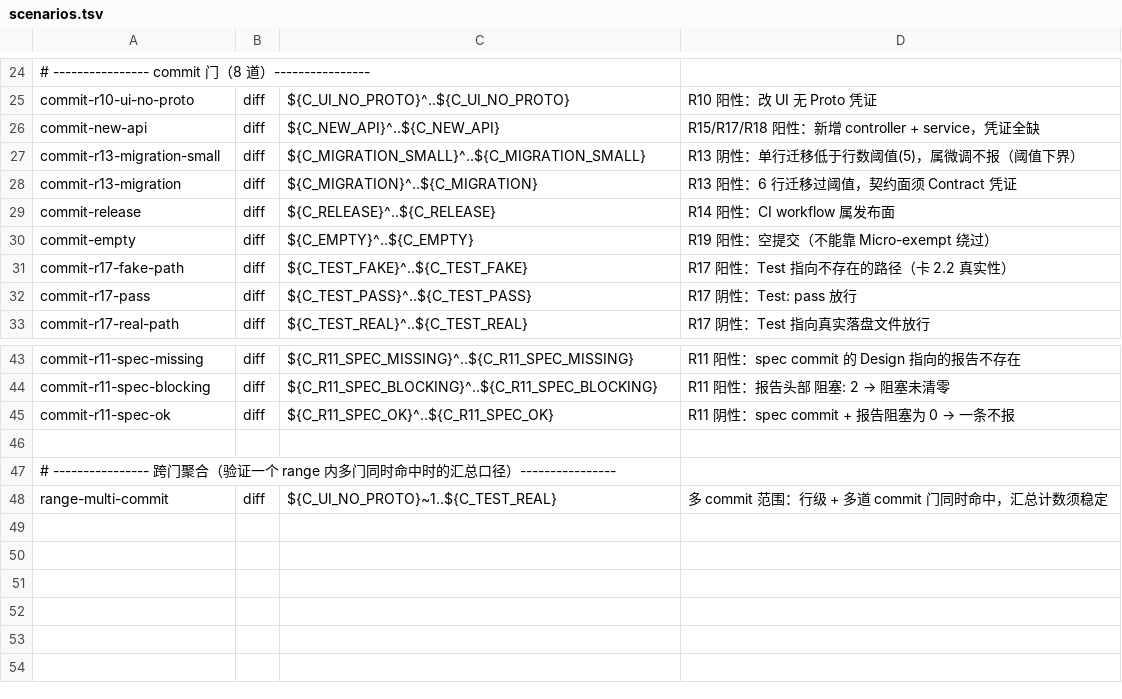
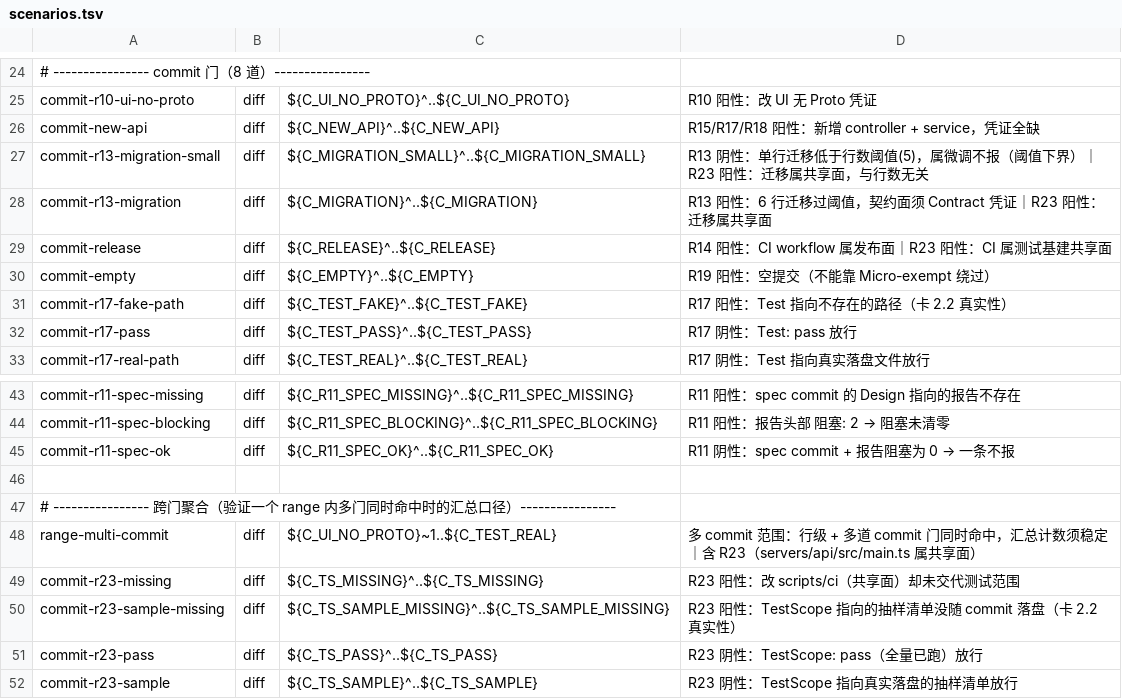
Before and after one commit to web5/web_system, a TSV file: scripts/redline/cases/scenarios.tsv, drawn as a sheet; only a part is shown, gaps mark what is left out.

Commit message:
feat(gate): R23 测试范围决策门 —— 命中共享面须交代全量还是抽样
规则：hit test_surface 的 commit 须带 TestScope: pass（已跑全量）或
TestScope: <抽样清单路径>（清单随 commit 落盘）；纯微调走 Micro-exempt: R23: <理由>。
级别 warning（新门先观察，观察期 ≥2 周零误报后按 02b §升级路径 升 error）。

- scan-rules.sh：新增 is_test_surface_file + check_r23，接进 scan_diff_range
- gates.yaml：新增 scope test_surface（15 条）+ R23 门 + eligible_gates
- gate.ts：runCredentialGates(["R23"])，复用通用凭证骨架（零特例分支）
- gates-lint.ts：补 test_surface ↔ is_test_surface_file 绑定，防声明/实现漂移
- cases：4 条黄金用例（阳性无 trailer / 抽样清单未落盘；阴性 pass / 清单已落盘）
- 既有 3 条用例因共享面命中新增 R23 提示（迁移 / CI workflow / main.ts），已人工 review

机器判不了的两项（故意不机检）：抽样清单是否真 ≥5 条、是否写了未覆盖范围 —— 靠人看清单。

验证：cases/run.sh 30/30 · cases/shadow.sh 影子一致 30 / 分歧 0 · gates-lint 全通过
判据源：~/AiWorkspace/20-私域资产/研发流程SOP.md §7.3 / §7.8

```diff
--- a/scripts/redline/cases/scenarios.tsv
+++ b/scripts/redline/cases/scenarios.tsv
@@ -26,5 +26,5 @@ commit-r10-ui-no-proto	diff	${C_UI_NO_PROTO}^..${C_UI_NO_PROTO}	R10 阳性：改
 commit-new-api	diff	${C_NEW_API}^..${C_NEW_API}	R15/R17/R18 阳性：新增 controller + service，凭证全缺
-commit-r13-migration-small	diff	${C_MIGRATION_SMALL}^..${C_MIGRATION_SMALL}	R13 阴性：单行迁移低于行数阈值(5)，属微调不报（阈值下界）
-commit-r13-migration	diff	${C_MIGRATION}^..${C_MIGRATION}	R13 阳性：6 行迁移过阈值，契约面须 Contract 凭证
-commit-release	diff	${C_RELEASE}^..${C_RELEASE}	R14 阳性：CI workflow 属发布面
+commit-r13-migration-small	diff	${C_MIGRATION_SMALL}^..${C_MIGRATION_SMALL}	R13 阴性：单行迁移低于行数阈值(5)，属微调不报（阈值下界）｜R23 阳性：迁移属共享面，与行数无关
+commit-r13-migration	diff	${C_MIGRATION}^..${C_MIGRATION}	R13 阳性：6 行迁移过阈值，契约面须 Contract 凭证｜R23 阳性：迁移属共享面
+commit-release	diff	${C_RELEASE}^..${C_RELEASE}	R14 阳性：CI workflow 属发布面｜R23 阳性：CI 属测试基建共享面
 commit-empty	diff	${C_EMPTY}^..${C_EMPTY}	R19 阳性：空提交（不能靠 Micro-exempt 绕过）
@@ -47,2 +47,6 @@ commit-r11-spec-ok	diff	${C_R11_SPEC_OK}^..${C_R11_SPEC_OK}	R11 阴性：spec co
 # ---------------- 跨门聚合（验证一个 range 内多门同时命中时的汇总口径）----------------
-range-multi-commit	diff	${C_UI_NO_PROTO}~1..${C_TEST_REAL}	多 commit 范围：行级 + 多道 commit 门同时命中，汇总计数须稳定
+range-multi-commit	diff	${C_UI_NO_PROTO}~1..${C_TEST_REAL}	多 commit 范围：行级 + 多道 commit 门同时命中，汇总计数须稳定｜含 R23（servers/api/src/main.ts 属共享面）
+commit-r23-missing	diff	${C_TS_MISSING}^..${C_TS_MISSING}	R23 阳性：改 scripts/ci（共享面）却未交代测试范围
+commit-r23-sample-missing	diff	${C_TS_SAMPLE_MISSING}^..${C_TS_SAMPLE_MISSING}	R23 阳性：TestScope 指向的抽样清单没随 commit 落盘（卡 2.2 真实性）
+commit-r23-pass	diff	${C_TS_PASS}^..${C_TS_PASS}	R23 阴性：TestScope: pass（全量已跑）放行
+commit-r23-sample	diff	${C_TS_SAMPLE}^..${C_TS_SAMPLE}	R23 阴性：TestScope 指向真实落盘的抽样清单放行
```
Also changed, not shown: 16 other files.
